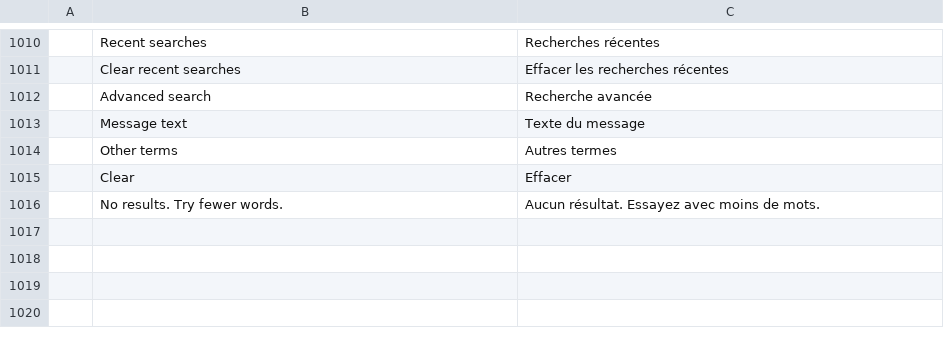
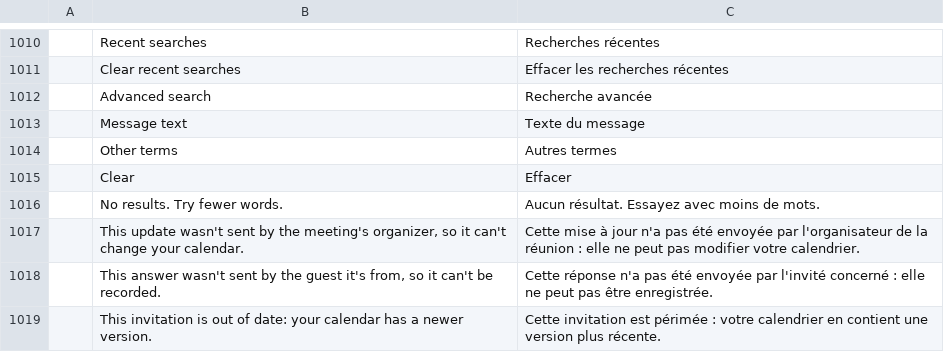
Before and after one commit to ZIDAN44/mailcraft, a TSV file: crates/ui-egui/src/i18n/fr.tsv, drawn as a sheet; only a part is shown, gaps mark what is left out; the diff names each change by its address in the sheet, - before the commit and + after, or states it on an @@ line.

```diff
--- a/crates/ui-egui/src/i18n/fr.tsv
+++ b/crates/ui-egui/src/i18n/fr.tsv
+row 1017:  | This update wasn't sent by the meeting's organizer, so it can't change your calendar. | Cette mise à jour n'a pas été envoyée par l'organisateur de la réunion : elle ne peut pas modifier votre calendrier.
+row 1018:  | This answer wasn't sent by the guest it's from, so it can't be recorded. | Cette réponse n'a pas été envoyée par l'invité concerné : elle ne peut pas être enregistrée.
+row 1019:  | This invitation is out of date: your calendar has a newer version. | Cette invitation est périmée : votre calendrier en contient une version plus récente.
```
Also changed, not shown: crates/ui-egui/src/i18n/de.tsv, crates/ui-egui/src/i18n/he.tsv, 15 other files.
